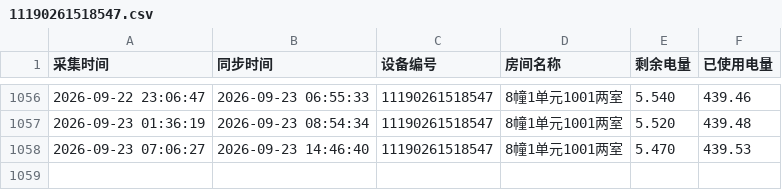
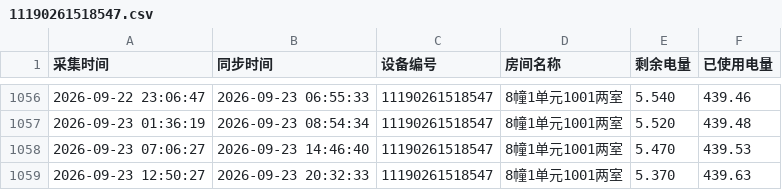
Before and after one commit to tanglixiang/df_test, a CSV file: device_data/11190261518547.csv, drawn as a sheet; only a part is shown, gaps mark what is left out.

```diff
--- a/device_data/11190261518547.csv
+++ b/device_data/11190261518547.csv
@@ -1058 +1058,2 @@
 2026-09-23 07:06:27,2026-09-23 14:46:40,11190261518547,8幢1单元1001两室,5.470,439.53
+2026-09-23 12:50:27,2026-09-23 20:32:33,11190261518547,8幢1单元1001两室,5.370,439.63
```
Also changed, not shown: device_data/11190261518546.csv, 1 other file.
